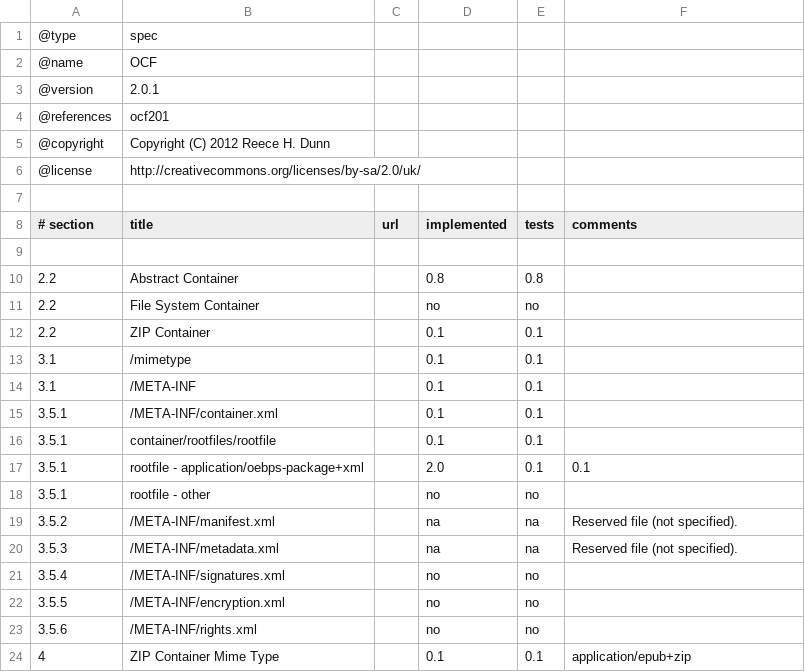
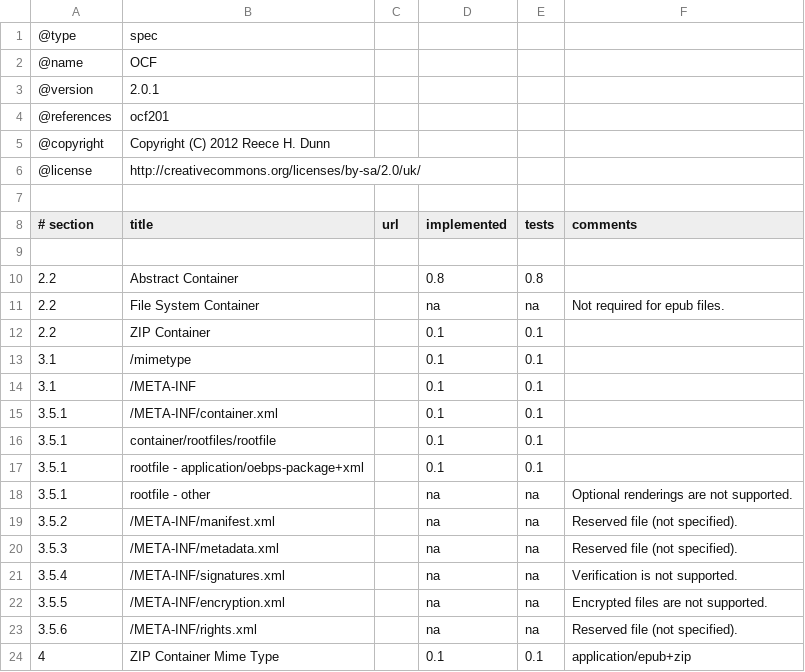
Before and after one commit to rhdunn/cainteoir-engine, a CSV file: docs/implementation-status/ocf201.csv, drawn as a sheet.

```diff
--- a/docs/implementation-status/ocf201.csv
+++ b/docs/implementation-status/ocf201.csv
@@ -10,3 +10,3 @@
 2.2,Abstract Container,,0.8,0.8,
-2.2,File System Container,,no,no,
+2.2,File System Container,,na,na,Not required for epub files.
 2.2,ZIP Container,,0.1,0.1,
@@ -16,9 +16,9 @@
 3.5.1,container/rootfiles/rootfile,,0.1,0.1,
-3.5.1,rootfile - application/oebps-package+xml,,2.0,0.1,0.1,
-3.5.1,rootfile - other,,no,no,
+3.5.1,rootfile - application/oebps-package+xml,,0.1,0.1,
+3.5.1,rootfile - other,,na,na,Optional renderings are not supported.
 3.5.2,/META-INF/manifest.xml,,na,na,Reserved file (not specified).
 3.5.3,/META-INF/metadata.xml,,na,na,Reserved file (not specified).
-3.5.4,/META-INF/signatures.xml,,no,no,
-3.5.5,/META-INF/encryption.xml,,no,no,
-3.5.6,/META-INF/rights.xml,,no,no,
+3.5.4,/META-INF/signatures.xml,,na,na,Verification is not supported.
+3.5.5,/META-INF/encryption.xml,,na,na,Encrypted files are not supported.
+3.5.6,/META-INF/rights.xml,,na,na,Reserved file (not specified).
 4,ZIP Container Mime Type,,0.1,0.1,application/epub+zip
```
Also changed, not shown: docs/implementation-status/epub201.csv, docs/implementation-status/epub30.csv, 2 other files.
